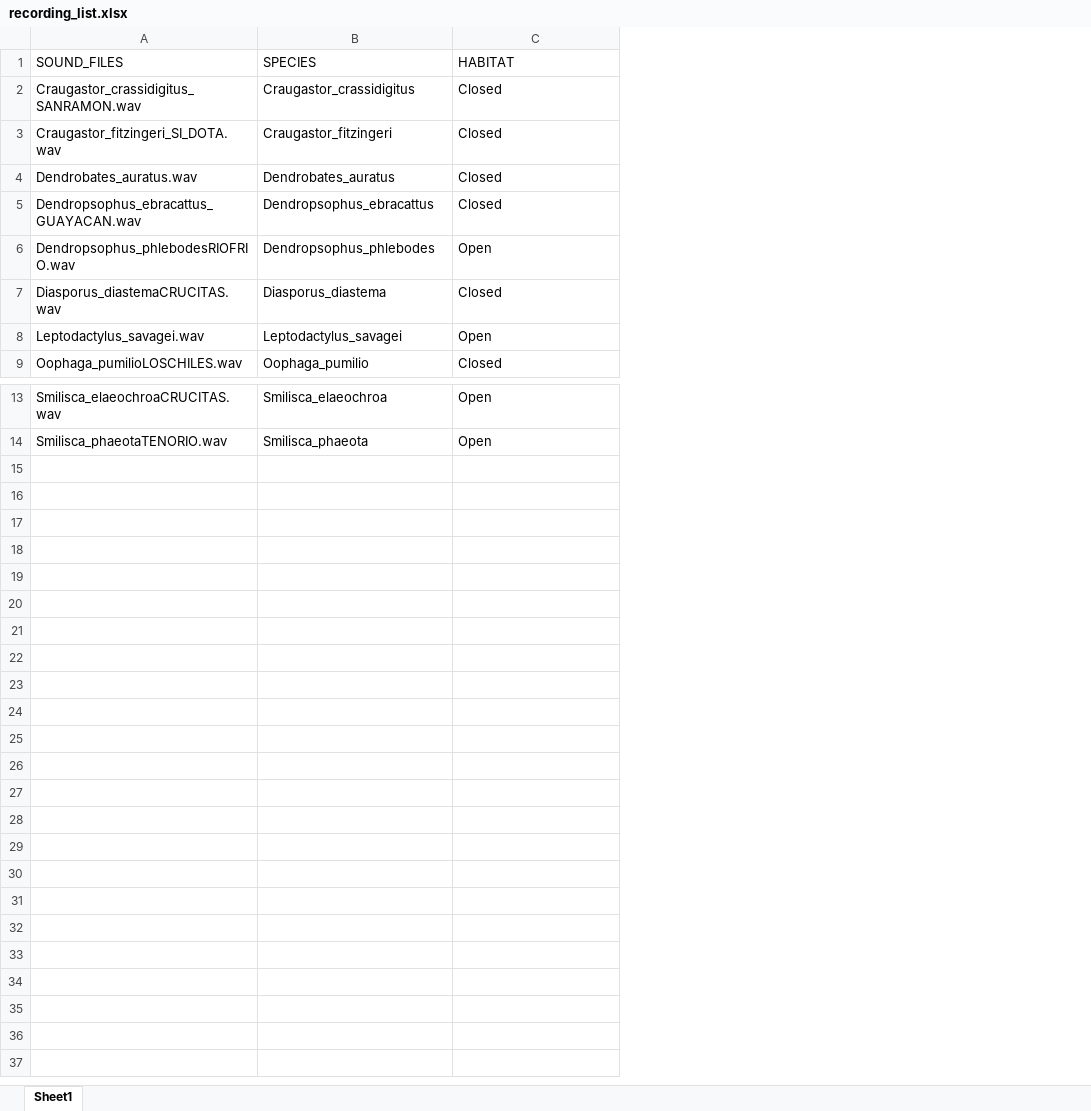
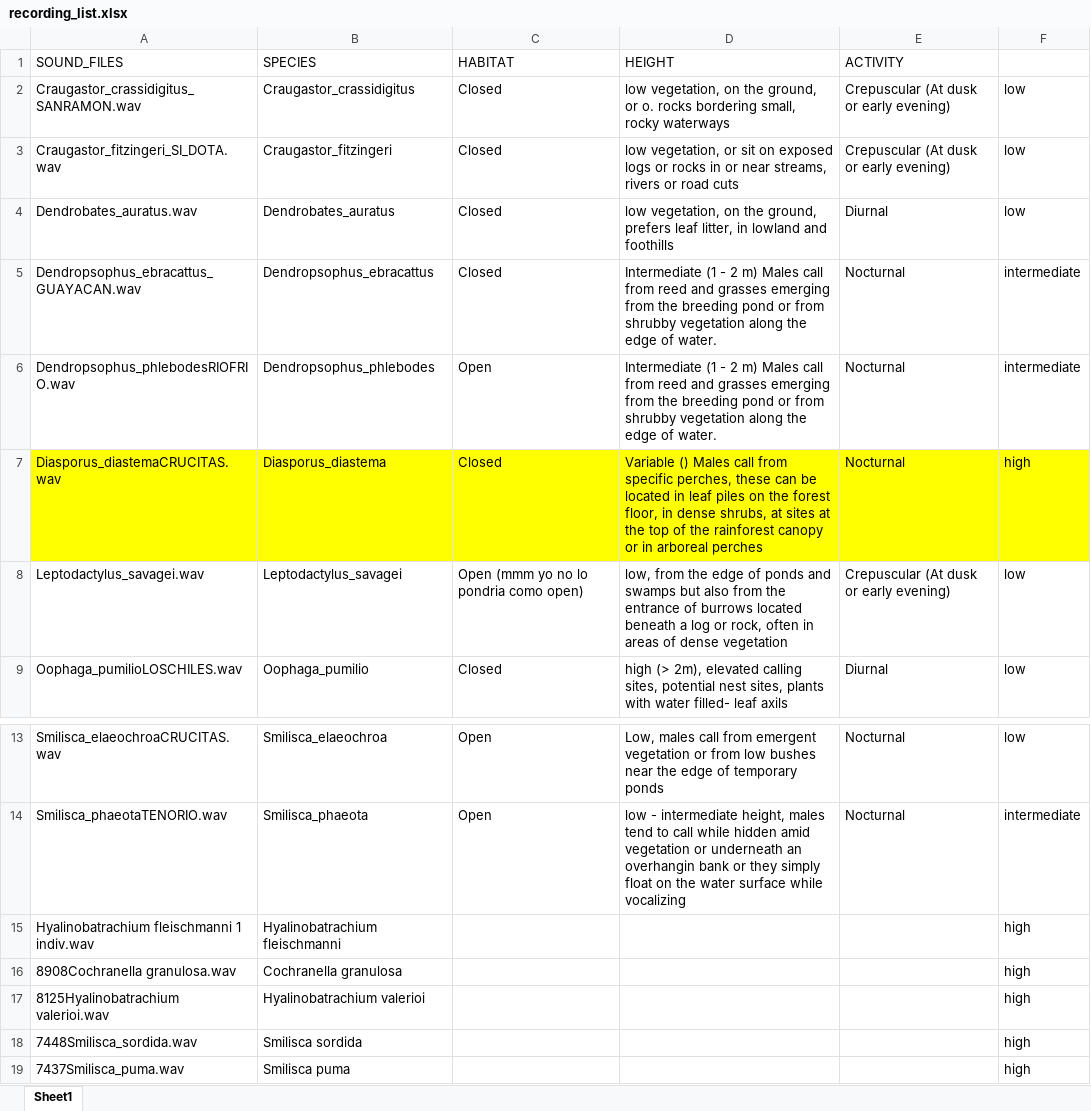
Before and after one commit to maRce10/frog_call_degradation_OTS_2021, an Excel workbook: data/raw/recording_list.xlsx, sheet Sheet1, drawn as a sheet; only a part is shown, gaps mark what is left out; values as stored, in another font and other column widths than the file's, no borders; the diff names each change by its address in the sheet, - before the commit and + after, or states it on an @@ line.

Commit message:
selection tables

```diff
--- a/data/raw/recording_list.xlsx (sheet Sheet1)
+++ b/data/raw/recording_list.xlsx (sheet Sheet1)
+column D (HEIGHT), rows 2-9: low vegetation, on the ground, or o. rocks bordering small, rocky waterways | low vegetation, or sit on exposed logs or rocks in or near streams, rivers or road cuts | low vegetation, on the ground, prefers leaf litter, in lowland and foothills | Intermediate (1 - 2 m) Males call from reed and grasses emerging from the breeding pond or from shrubby vegetation along the edge of water. | Intermediate (1 - 2 m) Males call from reed and grasses emerging from the breeding pond or from shrubby vegetation along the edge of water. | Variable () Males call from specific perches, these can be located in leaf piles on the forest floor, in dense shrubs, at sites at the top of the rainforest canopy or in arboreal perches | low, from the edge of ponds and swamps but also from the entrance of burrows located beneath a log or rock, often in areas of dense vegetation | high (> 2m), elevated calling sites, potential nest sites, plants with water filled- leaf axils; rows 13-14: Low, males call from emergent vegetation or from low bushes near the edge of temporary ponds | low - intermediate height, males tend to call while hidden amid vegetation or underneath an overhangin bank or they simply float on the water surface while vocalizing
+column E (ACTIVITY), rows 2-9: Crepuscular (At dusk or early evening) | Crepuscular (At dusk or early evening) | Diurnal | Nocturnal | Nocturnal | Nocturnal | Crepuscular (At dusk or early evening) | Diurnal; rows 13-14: Nocturnal | Nocturnal
+column F, rows 2-9: low | low | low | intermediate | intermediate | high | low | low; rows 13-14: low | intermediate
-A7:C7 fill: none
+A7:C7 fill: #FFFF00
-C8 (HABITAT): Open
+C8 (HABITAT): Open (mmm yo no lo pondria como open)
+row 15: Hyalinobatrachium fleischmanni 1 indiv.wav | Hyalinobatrachium fleischmanni |  |  |  | high
+row 16: 8908Cochranella granulosa.wav | Cochranella granulosa |  |  |  | high
+row 17: 8125Hyalinobatrachium valerioi.wav | Hyalinobatrachium valerioi |  |  |  | high
+row 18: 7448Smilisca_sordida.wav | Smilisca sordida |  |  |  | high
+row 19: 7437Smilisca_puma.wav | Smilisca puma |  |  |  | high
```
Also changed, not shown: 19 other files.
